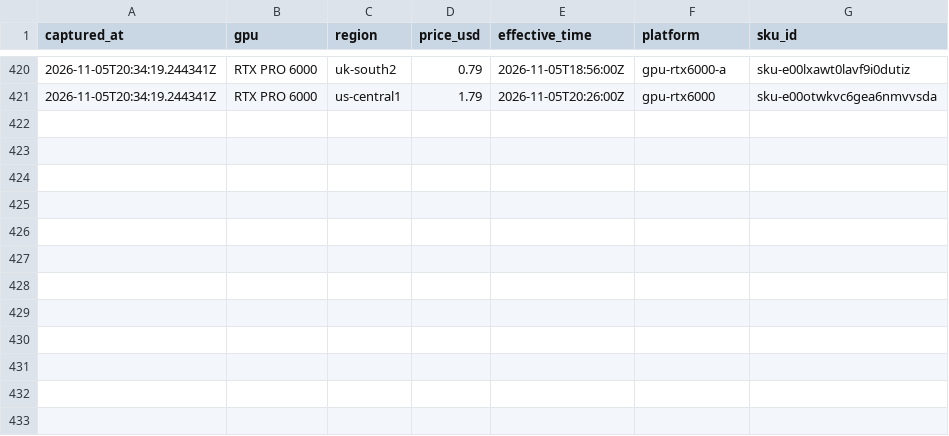
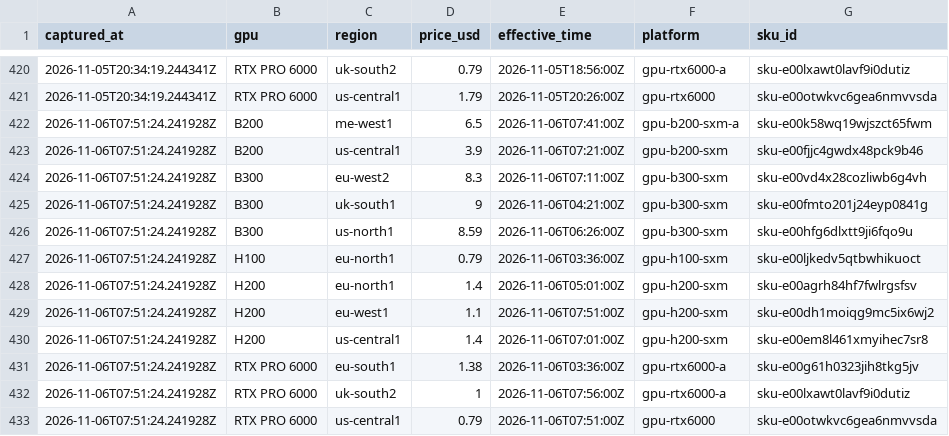
Before and after one commit to cpr-oakmont/FICO-VS4-Monitor, a CSV file: data/nebius_spot/spot_snapshots.csv, drawn as a sheet; only a part is shown, gaps mark what is left out; the diff names each change by its address in the sheet, - before the commit and + after, or states it on an @@ line.

```diff
--- a/data/nebius_spot/spot_snapshots.csv
+++ b/data/nebius_spot/spot_snapshots.csv
+row 422: 2026-11-06T07:51:24.241928Z | B200 | me-west1 | 6.5 | 2026-11-06T07:41:00Z | gpu-b200-sxm-a | sku-e00k58wq19wjszct65fwm
+row 423: 2026-11-06T07:51:24.241928Z | B200 | us-central1 | 3.9 | 2026-11-06T07:21:00Z | gpu-b200-sxm | sku-e00fjjc4gwdx48pck9b46
+row 424: 2026-11-06T07:51:24.241928Z | B300 | eu-west2 | 8.3 | 2026-11-06T07:11:00Z | gpu-b300-sxm | sku-e00vd4x28cozliwb6g4vh
+row 425: 2026-11-06T07:51:24.241928Z | B300 | uk-south1 | 9 | 2026-11-06T04:21:00Z | gpu-b300-sxm | sku-e00fmto201j24eyp0841g
+row 426: 2026-11-06T07:51:24.241928Z | B300 | us-north1 | 8.59 | 2026-11-06T06:26:00Z | gpu-b300-sxm | sku-e00hfg6dlxtt9ji6fqo9u
+row 427: 2026-11-06T07:51:24.241928Z | H100 | eu-north1 | 0.79 | 2026-11-06T03:36:00Z | gpu-h100-sxm | sku-e00ljkedv5qtbwhikuoct
+row 428: 2026-11-06T07:51:24.241928Z | H200 | eu-north1 | 1.4 | 2026-11-06T05:01:00Z | gpu-h200-sxm | sku-e00agrh84hf7fwlrgsfsv
+row 429: 2026-11-06T07:51:24.241928Z | H200 | eu-west1 | 1.1 | 2026-11-06T07:51:00Z | gpu-h200-sxm | sku-e00dh1moiqg9mc5ix6wj2
+row 430: 2026-11-06T07:51:24.241928Z | H200 | us-central1 | 1.4 | 2026-11-06T07:01:00Z | gpu-h200-sxm | sku-e00em8l461xmyihec7sr8
+row 431: 2026-11-06T07:51:24.241928Z | RTX PRO 6000 | eu-south1 | 1.38 | 2026-11-06T03:36:00Z | gpu-rtx6000-a | sku-e00g61h0323jih8tkg5jv
+row 432: 2026-11-06T07:51:24.241928Z | RTX PRO 6000 | uk-south2 | 1 | 2026-11-06T07:56:00Z | gpu-rtx6000-a | sku-e00lxawt0lavf9i0dutiz
+row 433: 2026-11-06T07:51:24.241928Z | RTX PRO 6000 | us-central1 | 0.79 | 2026-11-06T07:51:00Z | gpu-rtx6000 | sku-e00otwkvc6gea6nmvvsda
```
Also changed, not shown: 2 other files.
